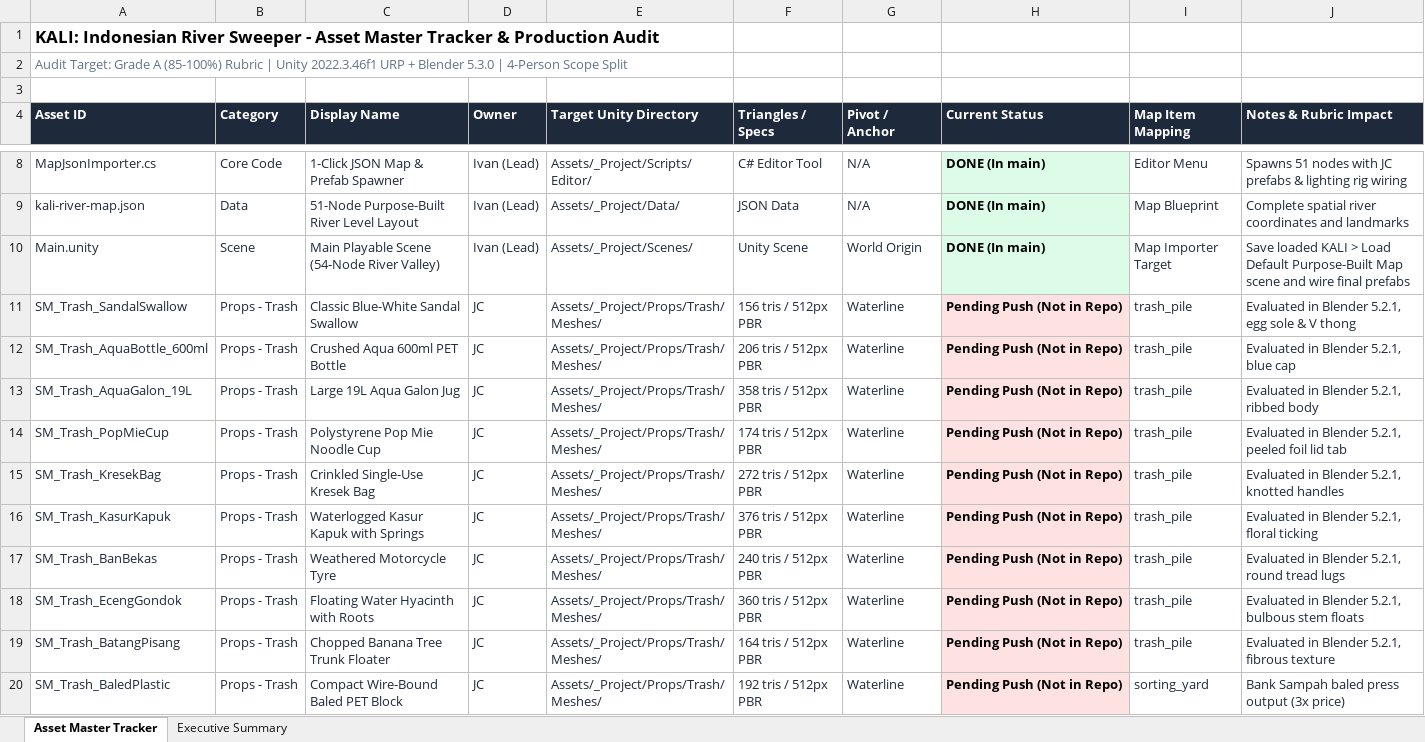
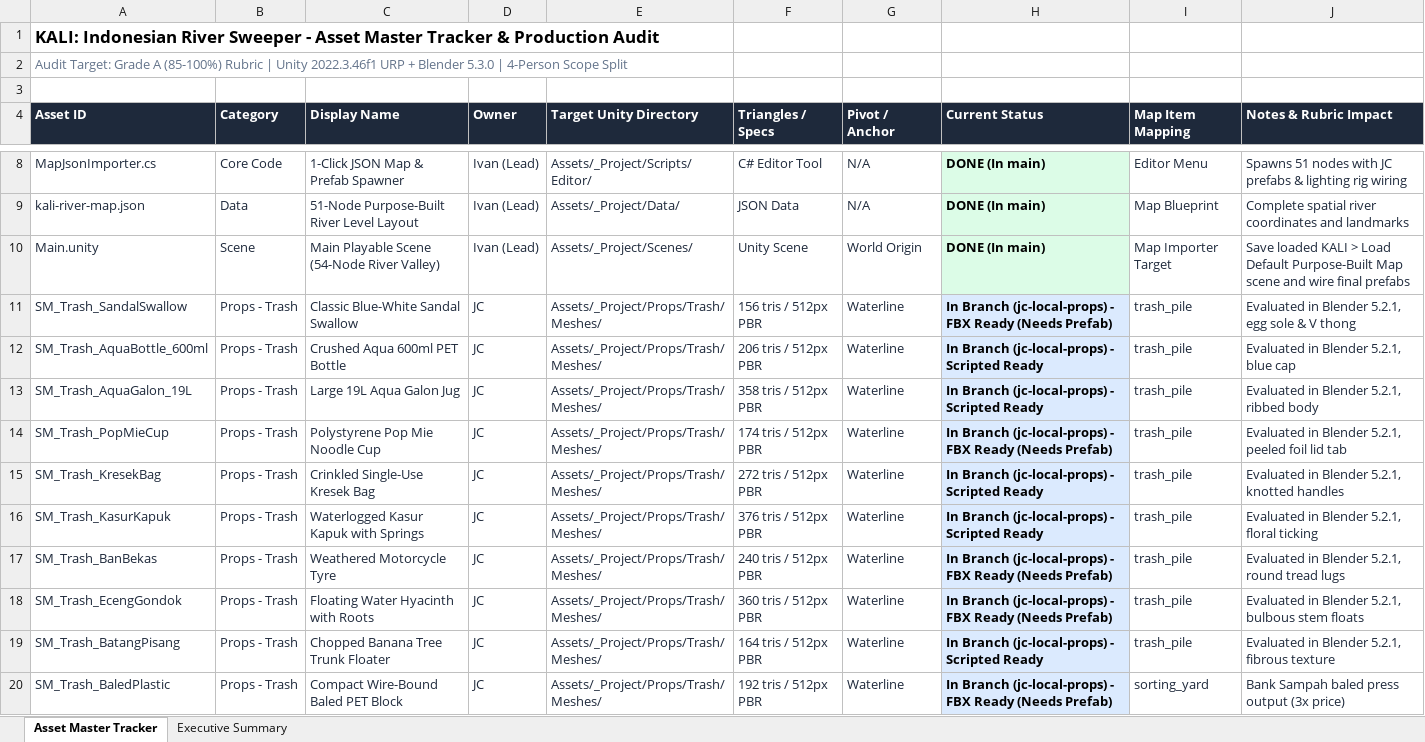
Before and after one commit to Gee123a/kali-river-sweeper, an Excel workbook: docs/KALI_Asset_Master_Tracker.xlsx, sheet Asset Master Tracker, drawn as a sheet; only a part is shown, gaps mark what is left out; values as stored, in another font and other column widths than the file's, no borders; the diff covers the shown part only; the diff names each change by its address in the sheet, - before the commit and + after, or states it on an @@ line.

```diff
--- a/docs/KALI_Asset_Master_Tracker.xlsx (sheet Asset Master Tracker)
+++ b/docs/KALI_Asset_Master_Tracker.xlsx (sheet Asset Master Tracker)
-H11 (Current Status): Pending Push (Not in Repo)
+H11 (Current Status): In Branch (jc-local-props) - FBX Ready (Needs Prefab)
-H11:H20 fill: #FEE2E2
+H11:H20 fill: #DBEAFE
-H12:H13 (Current Status): Pending Push (Not in Repo)
+H12:H13 (Current Status): In Branch (jc-local-props) - Scripted Ready
-H14 (Current Status): Pending Push (Not in Repo)
+H14 (Current Status): In Branch (jc-local-props) - FBX Ready (Needs Prefab)
-H15:H16 (Current Status): Pending Push (Not in Repo)
+H15:H16 (Current Status): In Branch (jc-local-props) - Scripted Ready
-H17:H18 (Current Status): Pending Push (Not in Repo)
+H17:H18 (Current Status): In Branch (jc-local-props) - FBX Ready (Needs Prefab)
-H19 (Current Status): Pending Push (Not in Repo)
+H19 (Current Status): In Branch (jc-local-props) - Scripted Ready
-H20 (Current Status): Pending Push (Not in Repo)
+H20 (Current Status): In Branch (jc-local-props) - FBX Ready (Needs Prefab)
```
Also changed, not shown: 39 added rows, 10 edited cells and cell formats elsewhere in this sheet, sheet Executive Summary, 2 other files.
